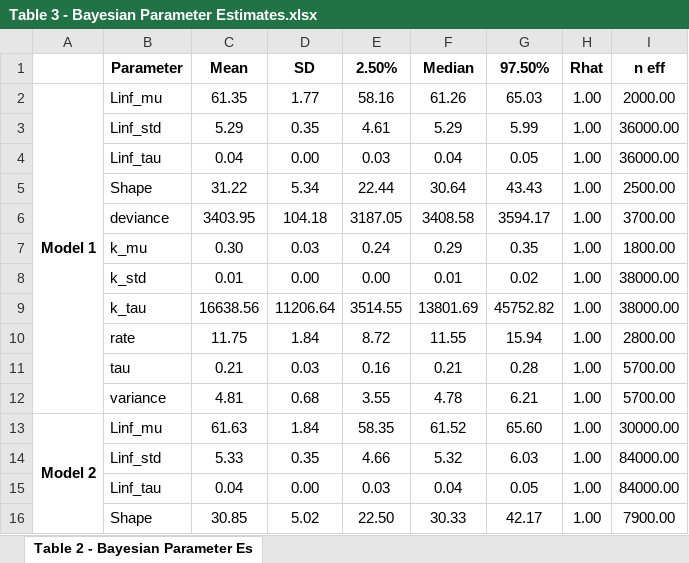
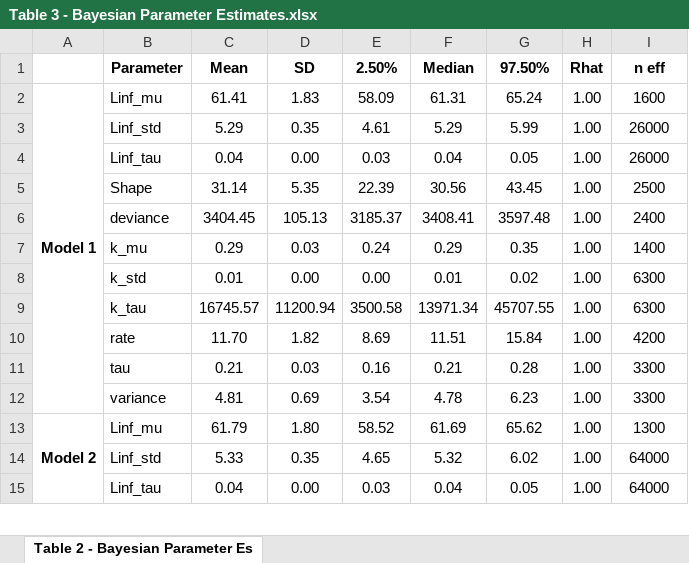
Before and after one commit to stevescherrer/Ch4-Opakapaka-Growth, an Excel workbook: Manuscript/Submitted Files to FR/R2 - 20 July 2020/Manuscript Pieces/Figures and Tables/Table 3 - Bayesian Parameter Estimates.xlsx, sheet Table 2 - Bayesian Parameter Es, drawn as a sheet; only a part is shown; values as stored, in another font and other column widths than the file's, no borders; removed rows and columns are numbered as before the commit, all else as after; the diff covers the shown part only; the diff names each change by its address in the sheet, - before the commit and + after, or states it on an @@ line.

```diff
--- a/Manuscript/Submitted Files to FR/R2 - 20 July 2020/Manuscript Pieces/Figures and Tables/Table 3 - Bayesian Parameter Estimates.xlsx (sheet Table 2 - Bayesian Parameter Es)
+++ b/Manuscript/Submitted Files to FR/R2 - 20 July 2020/Manuscript Pieces/Figures and Tables/Table 3 - Bayesian Parameter Estimates.xlsx (sheet Table 2 - Bayesian Parameter Es)
-C2 (Mean): 61.35
+C2 (Mean): 61.41
-D2 (SD): 1.77
+D2 (SD): 1.83
-E2 (2.50%): 58.16
+E2 (2.50%): 58.09
-F2 (Median): 61.26
+F2 (Median): 61.31
-G2 (97.50%): 65.03
+G2 (97.50%): 65.24
-I2 (n eff): 2000.00
+I2 (n eff): 1600
-I3:I4 (n eff): 36000.00
+I3:I4 (n eff): 26000
-row 5:  | Shape | 31.22 | 5.34 | 22.44 | 30.64 | 43.43 | 1.00 | 2500.00
-row 6:  | deviance | 3403.95 | 104.18 | 3187.05 | 3408.58 | 3594.17 | 1.00 | 3700.00
+row 5:  | Shape | 31.14 | 5.35 | 22.39 | 30.56 | 43.45 | 1.00 | 2500
+row 6:  | deviance | 3404.45 | 105.13 | 3185.37 | 3408.41 | 3597.48 | 1.00 | 2400
-C7 (Mean): 0.30
+C7 (Mean): 0.29
-I7 (n eff): 1800.00
+I7 (n eff): 1400
-I8 (n eff): 38000.00
+I8 (n eff): 6300
-row 9:  | k_tau | 16638.56 | 11206.64 | 3514.55 | 13801.69 | 45752.82 | 1.00 | 38000.00
-row 10:  | rate | 11.75 | 1.84 | 8.72 | 11.55 | 15.94 | 1.00 | 2800.00
+row 9:  | k_tau | 16745.57 | 11200.94 | 3500.58 | 13971.34 | 45707.55 | 1.00 | 6300
+row 10:  | rate | 11.70 | 1.82 | 8.69 | 11.51 | 15.84 | 1.00 | 4200
-I11:I12 (n eff): 5700.00
+I11:I12 (n eff): 3300
-D12 (SD): 0.68
+D12 (SD): 0.69
-E12 (2.50%): 3.55
+E12 (2.50%): 3.54
-G12 (97.50%): 6.21
+G12 (97.50%): 6.23
-C13 (Mean): 61.63
+C13 (Mean): 61.79
-D13 (SD): 1.84
+D13 (SD): 1.80
-E13 (2.50%): 58.35
+E13 (2.50%): 58.52
-F13 (Median): 61.52
+F13 (Median): 61.69
-G13 (97.50%): 65.60
+G13 (97.50%): 65.62
-I13 (n eff): 30000.00
+I13 (n eff): 1300
-E14 (2.50%): 4.66
+E14 (2.50%): 4.65
-G14 (97.50%): 6.03
+G14 (97.50%): 6.02
-I14:I15 (n eff): 84000.00
+I14:I15 (n eff): 64000
-row 16:  | Shape | 30.85 | 5.02 | 22.50 | 30.33 | 42.17 | 1.00 | 7900.00
```
Also changed, not shown: 21 added rows, 20 removed rows and 24 edited cells elsewhere in this sheet, Manuscript/Submitted Files to FR/R2 - 20 July 2020/Manuscript Pieces/Figures and Tables/Table 5 - ML Parameters.xlsx, Manuscript/Submitted Files to FR/R2 - 20 July 2020/Manuscript Pieces/Figures and Tables/Table 6 - Sensitivity Analysis.xlsx, 46 other files.
